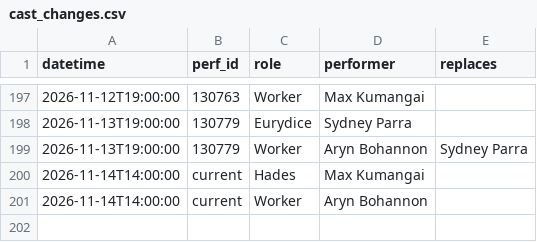
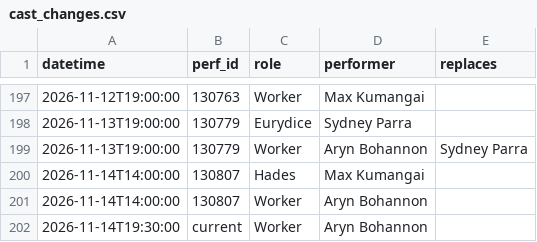
Before and after one commit to phoebejaffe/hadestown-subs, a CSV file: data/cast_changes.csv, drawn as a sheet; only a part is shown, gaps mark what is left out.

```diff
--- a/data/cast_changes.csv
+++ b/data/cast_changes.csv
@@ -199,3 +199,4 @@ datetime,perf_id,role,performer,replaces
 2026-11-13T19:00:00,130779,Worker,Aryn Bohannon,Sydney Parra
-2026-11-14T14:00:00,current,Hades,Max Kumangai,
-2026-11-14T14:00:00,current,Worker,Aryn Bohannon,
+2026-11-14T14:00:00,130807,Hades,Max Kumangai,
+2026-11-14T14:00:00,130807,Worker,Aryn Bohannon,
+2026-11-14T19:30:00,current,Worker,Aryn Bohannon,
```
Also changed, not shown: 3 other files.
